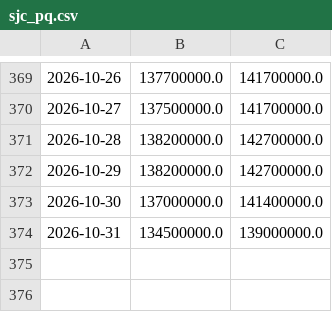
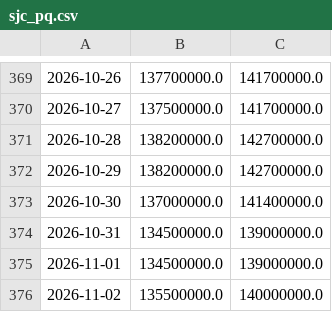
Before and after one commit to hoanglong1701/usda-auto, a CSV file: data/gia_vn/sjc_pq.csv, drawn as a sheet; only a part is shown, gaps mark what is left out; the diff names each change by its address in the sheet, - before the commit and + after, or states it on an @@ line.

Commit message:
data: 2026-11-02T10:48:36Z

```diff
--- a/data/gia_vn/sjc_pq.csv
+++ b/data/gia_vn/sjc_pq.csv
+row 375: 2026-11-01 | 134500000.0 | 139000000.0
+row 376: 2026-11-02 | 135500000.0 | 140000000.0
```
Also changed, not shown: data/gia_vn/pq_bac.csv, data/gia_vn/qt_bac.csv, 2 other files.
